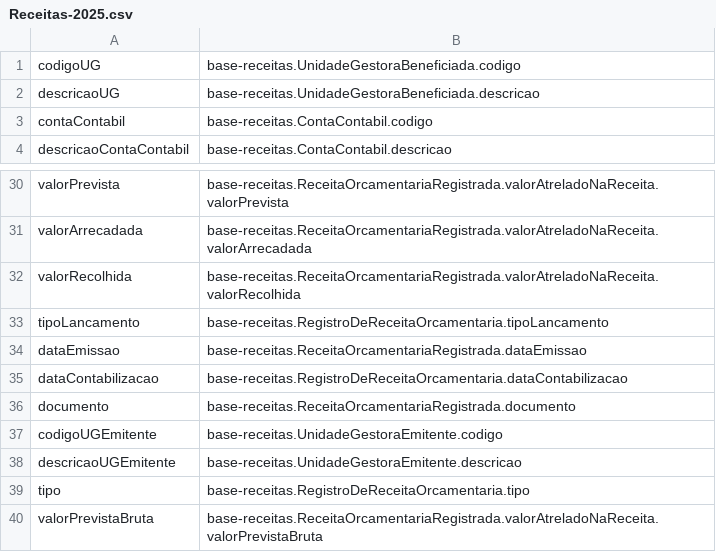
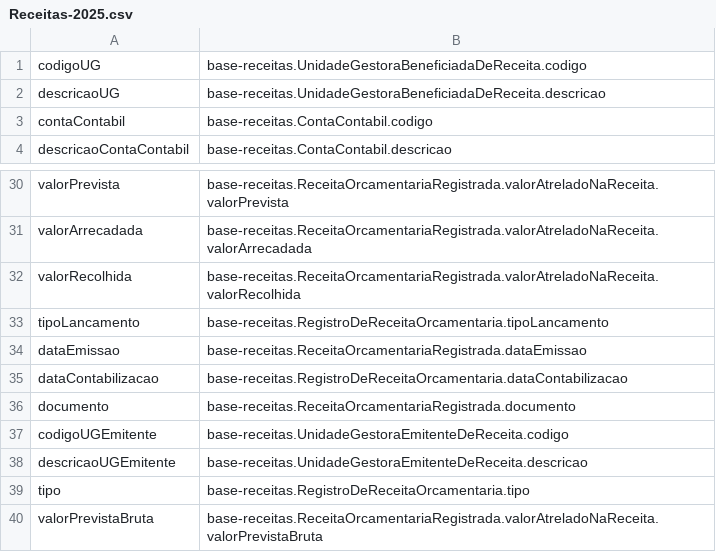
Before and after one commit to Renzo-Henrique/secont-ontologias, a CSV file: mapeamentos/base-receitas/Receitas-2025.csv, drawn as a sheet; only a part is shown, gaps mark what is left out.

Commit message:
Atualização de nome de colunas em Receitas-2025.csv

```diff
--- a/mapeamentos/base-receitas/Receitas-2025.csv
+++ b/mapeamentos/base-receitas/Receitas-2025.csv
@@ -1,3 +1,3 @@
-codigoUG ; base-receitas.UnidadeGestoraBeneficiada.codigo
-descricaoUG ; base-receitas.UnidadeGestoraBeneficiada.descricao
+codigoUG ; base-receitas.UnidadeGestoraBeneficiadaDeReceita.codigo
+descricaoUG ; base-receitas.UnidadeGestoraBeneficiadaDeReceita.descricao
 contaContabil ; base-receitas.ContaContabil.codigo
@@ -36,4 +36,4 @@ dataContabilizacao ; base-receitas.RegistroDeReceitaOrcamentaria.dataContabiliza
 documento ; base-receitas.ReceitaOrcamentariaRegistrada.documento
-codigoUGEmitente ; base-receitas.UnidadeGestoraEmitente.codigo
-descricaoUGEmitente ; base-receitas.UnidadeGestoraEmitente.descricao
+codigoUGEmitente ; base-receitas.UnidadeGestoraEmitenteDeReceita.codigo
+descricaoUGEmitente ; base-receitas.UnidadeGestoraEmitenteDeReceita.descricao
 tipo ; base-receitas.RegistroDeReceitaOrcamentaria.tipo
```
